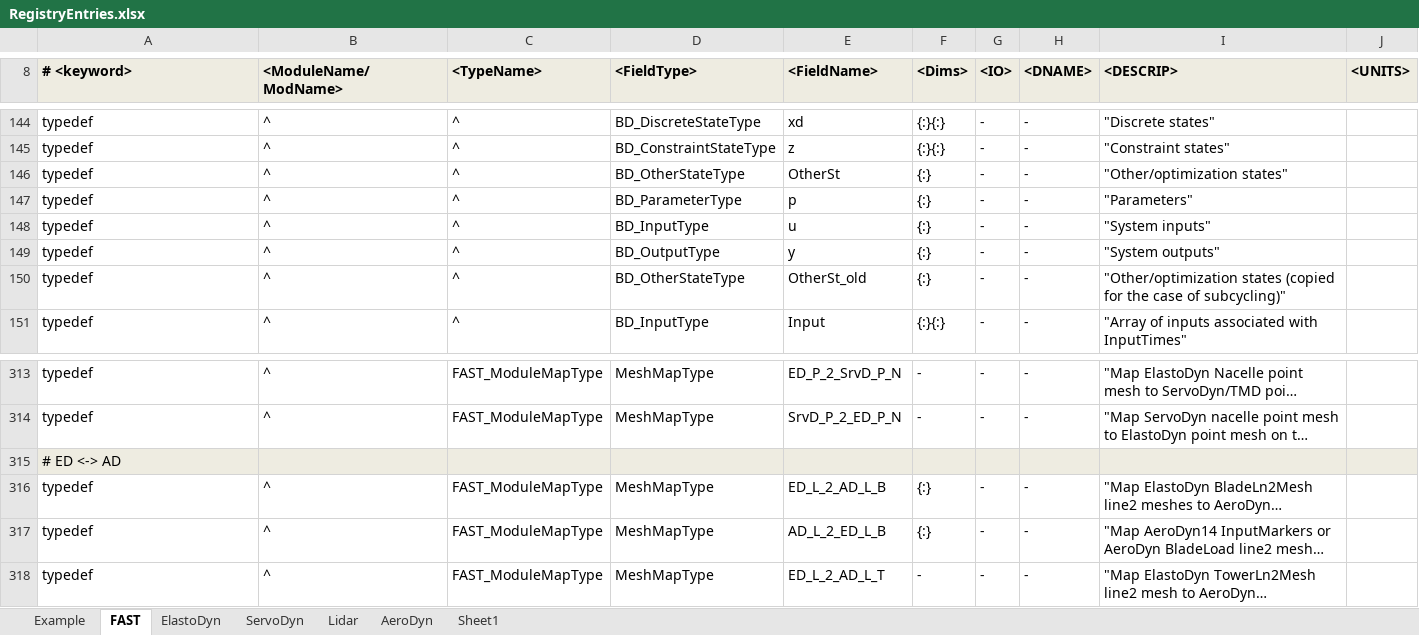
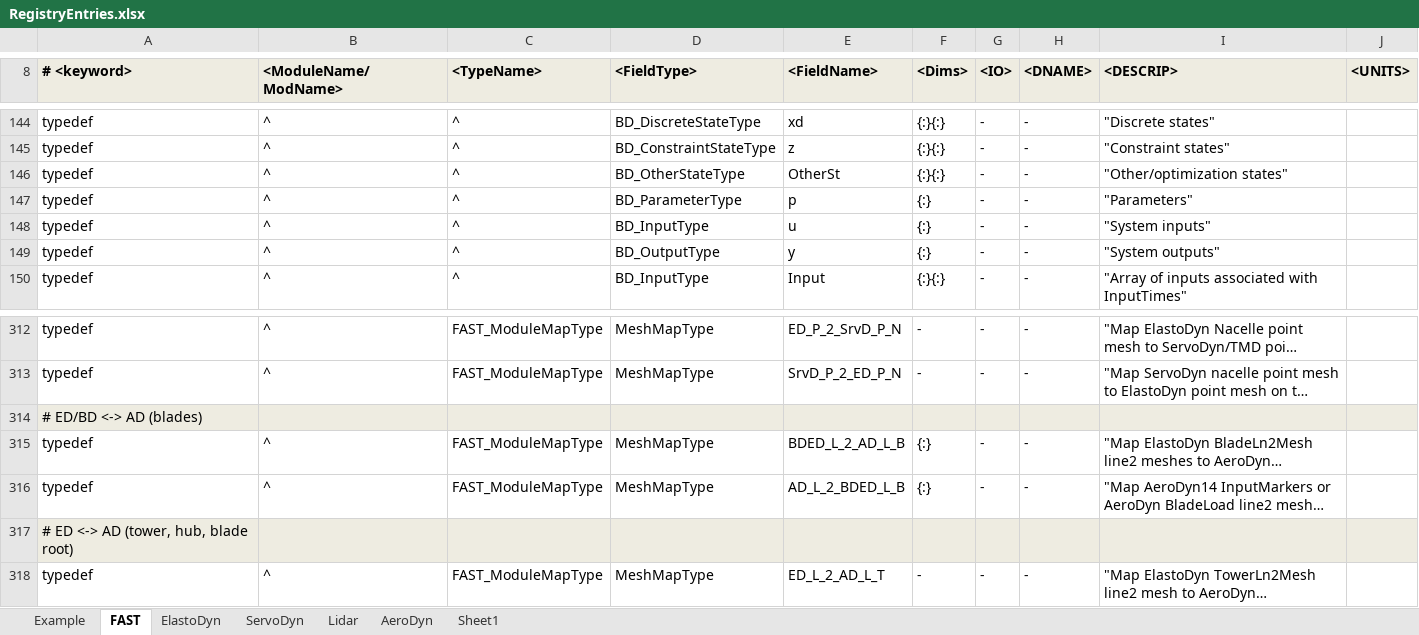
Before and after one commit to OpenFAST/openfast, an Excel workbook: modules-local/fast-library/src/RegistryEntries.xlsx, sheet FAST, drawn as a sheet; only a part is shown, gaps mark what is left out; long unchanged cells end in …; values as stored, in another font and other column widths than the file's, no borders; conditional formats not drawn; removed rows and columns are numbered as before the commit, all else as after; the diff names each change by its address in the sheet, - before the commit and + after, or states it on an @@ line.

Commit message:
+ removed one InitInput variable for BD. Copied BD OtherStates each time; BD doesn't keep track of time in OtherStates, but we're going to change that with MiscVars later, so I'm adding the BD_CopyOtherState each step now. (note that this is currently different than all other modules) + renamed mesh mapping structure for AD with BD and/or ED for clarity as I can just use the same variable for all the couplings that can't be done in the same simulation (BD<->AD, ED<->AD, ED<->AD14) + updated dependencies
git-svn-id: https://windsvn2.nrel.gov/FAST/branches/BJonkman@1057 10acb478-4768-415a-8850-bacdb5912d4d

Former-commit-id: ec036052308c6e774fd70e731538b5bf3dac6cb3

```diff
--- a/modules-local/fast-library/src/RegistryEntries.xlsx (sheet FAST)
+++ b/modules-local/fast-library/src/RegistryEntries.xlsx (sheet FAST)
-F146 (<Dims>): {:}
+F146 (<Dims>): {:}{:}
-row 150: typedef | ^ | ^ | BD_OtherStateType | OtherSt_old | {:} | - | - | "Other/optimization states (copied for the case of subcycling)"
-A314 (# <keyword>): # ED <-> AD
+A314 (# <keyword>): # ED/BD <-> AD (blades)
-E315 (<FieldName>): ED_L_2_AD_L_B
+E315 (<FieldName>): BDED_L_2_AD_L_B
-E316 (<FieldName>): AD_L_2_ED_L_B
+E316 (<FieldName>): AD_L_2_BDED_L_B
+row 317: # ED <-> AD (tower, hub, blade root)
```
Also changed, not shown: 2 other files.
